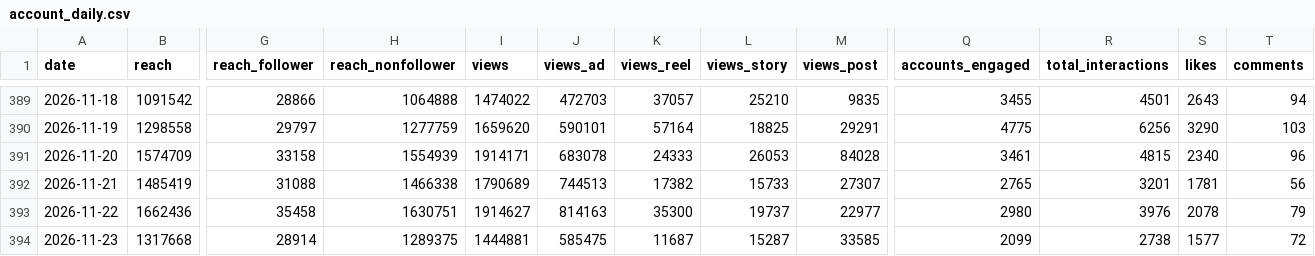
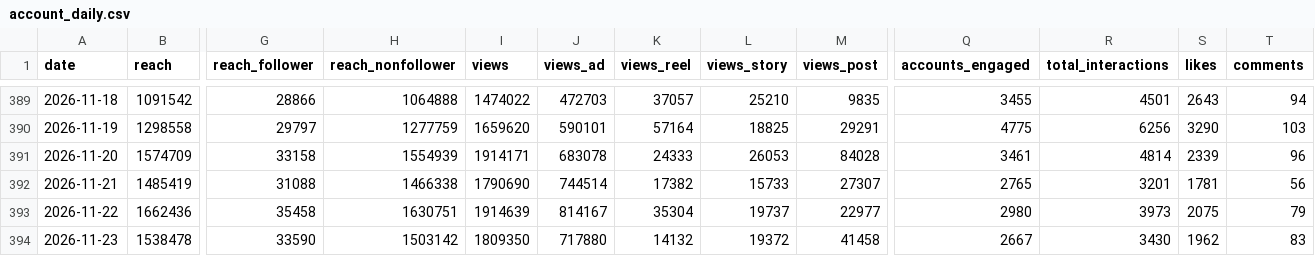
Before and after one commit to timkacloud-blip/bellissimo-instagram, a CSV file: data/account_daily.csv, drawn as a sheet; only a part is shown, gaps mark what is left out; removed rows and columns are numbered as before the commit, all else as after; rows hold the shown columns only; the diff names each change by its address in the sheet, - before the commit and + after, or states it on an @@ line.

```diff
--- a/data/account_daily.csv
+++ b/data/account_daily.csv
-R391 (total_interactions): 4815
+R391 (total_interactions): 4814
-S391 (likes): 2340
+S391 (likes): 2339
-I392 (views): 1790689
+I392 (views): 1790690
-J392 (views_ad): 744513
+J392 (views_ad): 744514
-I393 (views): 1914627
+I393 (views): 1914639
-J393 (views_ad): 814163
+J393 (views_ad): 814167
-K393 (views_reel): 35300
+K393 (views_reel): 35304
-R393 (total_interactions): 3976
+R393 (total_interactions): 3973
-S393 (likes): 2078
+S393 (likes): 2075
-row 394: 2026-11-23 | 1317668 | 28914 | 1289375 | 1444881 | 585475 | 11687 | 15287 | 33585 | 2099 | 2738 | 1577 | 72
+row 394: 2026-11-23 | 1538478 | 33590 | 1503142 | 1809350 | 717880 | 14132 | 19372 | 41458 | 2667 | 3430 | 1962 | 83
```
Also changed, not shown: data/comp_media.csv, data/media.csv, 13 other files.
